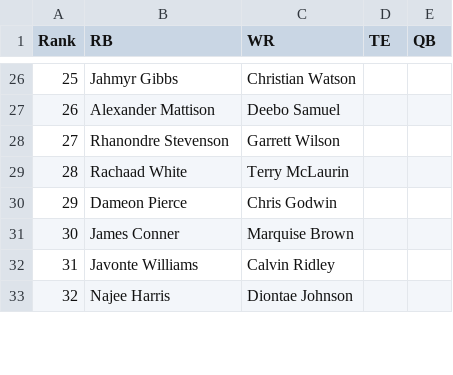
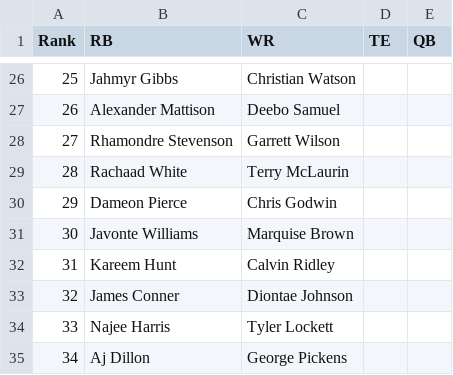
Before and after one commit to masongrosko/best_available_fantasy_football, a CSV file: rankings/mason_rankings/2023_rankings.csv, drawn as a sheet; only a part is shown, gaps mark what is left out; removed rows and columns are numbered as before the commit, all else as after; the diff covers the shown part only; the diff names each change by its address in the sheet, - before the commit and + after, or states it on an @@ line.

Commit message:
Update 2023_rankings.csv

```diff
--- a/rankings/mason_rankings/2023_rankings.csv
+++ b/rankings/mason_rankings/2023_rankings.csv
-B28 (RB): Rhanondre Stevenson
+B28 (RB): Rhamondre Stevenson
+row 31: 30 | Javonte Williams | Marquise Brown
+row 32: 31 | Kareem Hunt | Calvin Ridley
@@ column A (Rank) renumbered between rows 33 and 47 @@
-C33 (WR): Marquise Brown
+C33 (WR): Diontae Johnson
-row 32: 31 | Javonte Williams | Calvin Ridley
-C34 (WR): Diontae Johnson
+C34 (WR): Tyler Lockett
+row 35: 34 | Aj Dillon | George Pickens
```
Also changed, not shown: 2 removed rows, 1 moved row and 13 edited cells elsewhere in this file.
